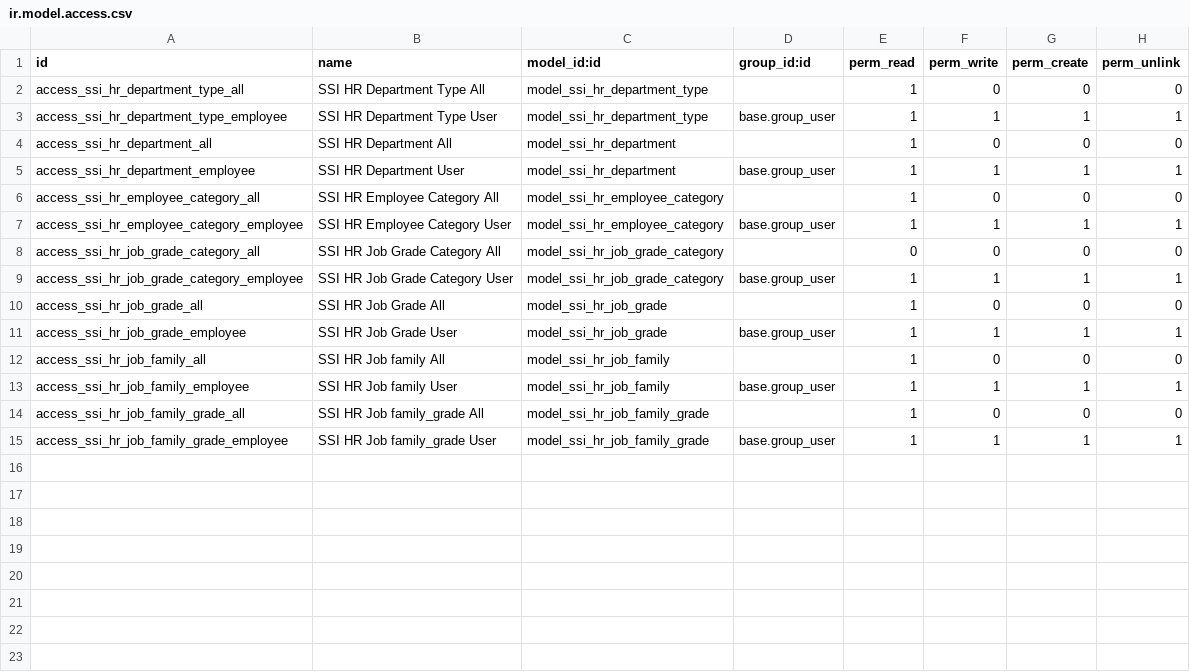
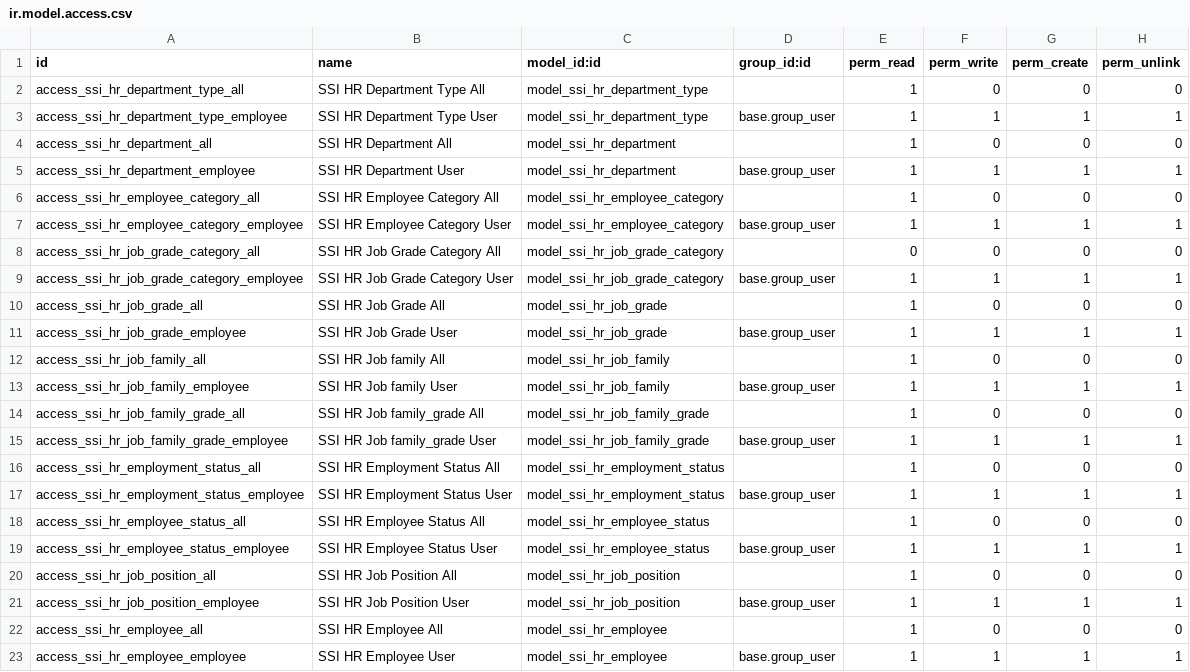
Before and after one commit to simetri-sinergi-id/ssi-hr-employee-directory, a CSV file: ssi_hr_employee_directory/security/ir.model.access.csv, drawn as a sheet; the diff names each change by its address in the sheet, - before the commit and + after, or states it on an @@ line.

Commit message:
[ssi_hr_employee_directory] 14.0.1.0.0

```diff
--- a/ssi_hr_employee_directory/security/ir.model.access.csv
+++ b/ssi_hr_employee_directory/security/ir.model.access.csv
+row 16: access_ssi_hr_employment_status_all | SSI HR Employment Status All | model_ssi_hr_employment_status |  | 1 | 0 | 0 | 0
+row 17: access_ssi_hr_employment_status_employee | SSI HR Employment Status User | model_ssi_hr_employment_status | base.group_user | 1 | 1 | 1 | 1
+row 18: access_ssi_hr_employee_status_all | SSI HR Employee Status All | model_ssi_hr_employee_status |  | 1 | 0 | 0 | 0
+row 19: access_ssi_hr_employee_status_employee | SSI HR Employee Status User | model_ssi_hr_employee_status | base.group_user | 1 | 1 | 1 | 1
+row 20: access_ssi_hr_job_position_all | SSI HR Job Position All | model_ssi_hr_job_position |  | 1 | 0 | 0 | 0
+row 21: access_ssi_hr_job_position_employee | SSI HR Job Position User | model_ssi_hr_job_position | base.group_user | 1 | 1 | 1 | 1
+row 22: access_ssi_hr_employee_all | SSI HR Employee All | model_ssi_hr_employee |  | 1 | 0 | 0 | 0
+row 23: access_ssi_hr_employee_employee | SSI HR Employee User | model_ssi_hr_employee | base.group_user | 1 | 1 | 1 | 1
```
Also changed, not shown: 24 other files.
